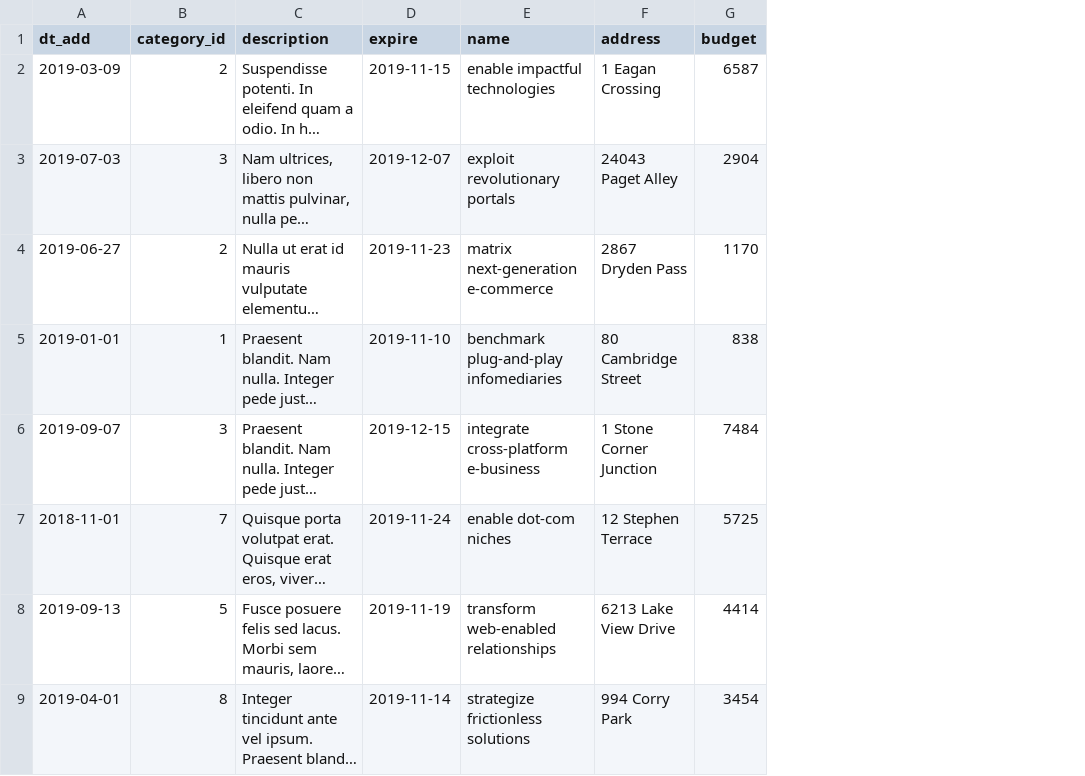
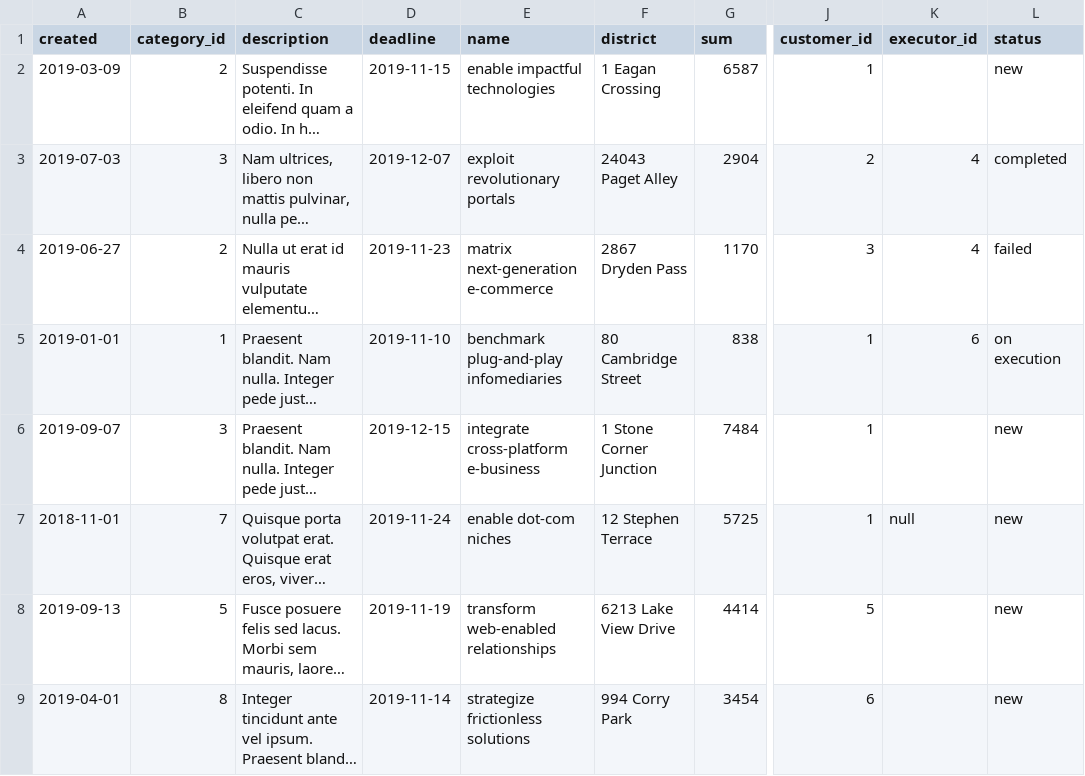
Before and after one commit to olga028383/375607-task-force-1, a CSV file: data/tasks.csv, drawn as a sheet; only a part is shown, gaps mark what is left out; long unchanged cells end in …; the diff names each change by its address in the sheet, - before the commit and + after, or states it on an @@ line.

```diff
--- a/data/tasks.csv
+++ b/data/tasks.csv
+column J (customer_id), rows 2-9: 1 | 2 | 3 | 1 | 1 | 1 | 5 | 6
+column K (executor_id), rows 3-7: 4 | 4 | 6 |  | null
+column L (status), rows 2-9: new | completed | failed | on execution | new | new | new | new
-A1: dt_add
+A1: created
-D1: expire
+D1: deadline
-F1: address
+F1: district
-G1: budget
+G1: sum
```
Also changed, not shown: data/reviews.csv, 7 other files.
